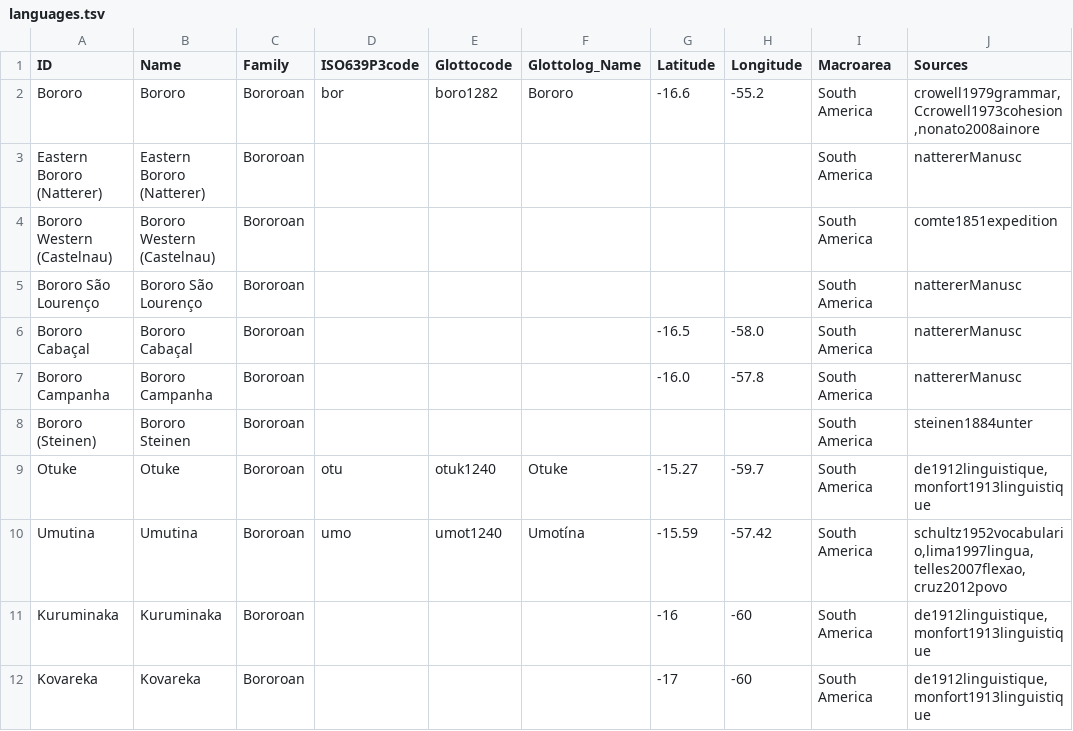
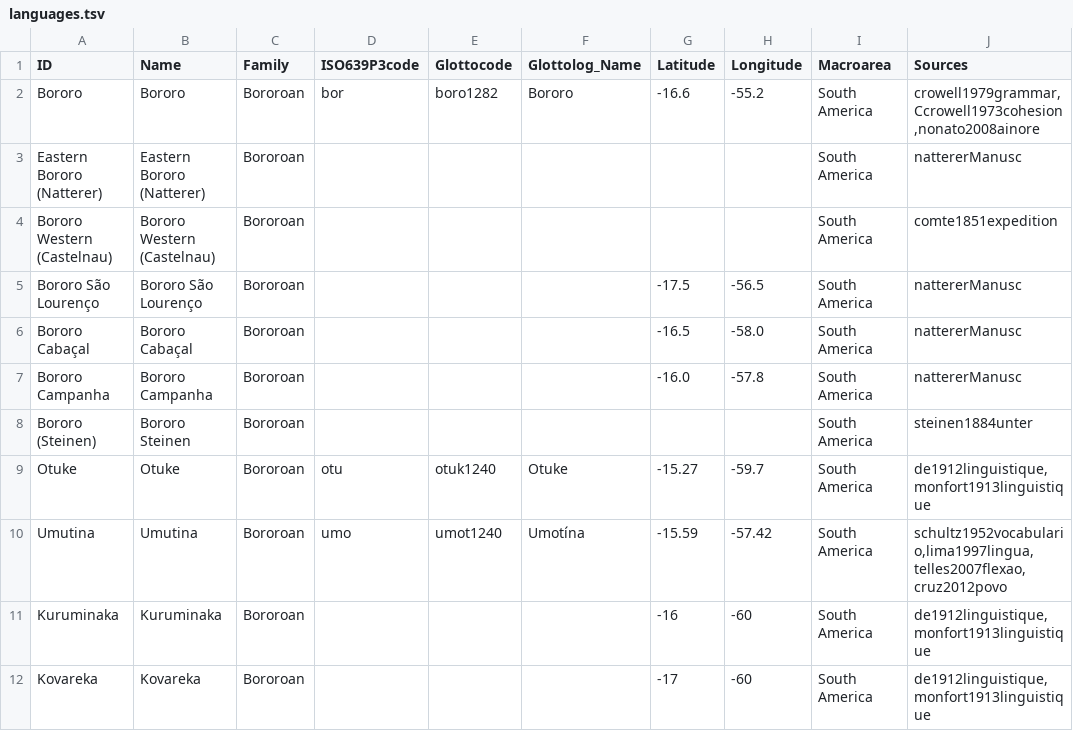
Before and after one commit to tupian-language-resources/bororo, a TSV file: etc/languages.tsv, drawn as a sheet.

Commit message:
Update languages.tsv

```diff
--- a/etc/languages.tsv
+++ b/etc/languages.tsv
@@ -4,3 +4,3 @@ Eastern Bororo (Natterer)	Eastern Bororo (Natterer)	Bororoan						South America
 Bororo Western (Castelnau)	Bororo Western (Castelnau)	Bororoan						South America	comte1851expedition
-Bororo São Lourenço	Bororo São Lourenço	Bororoan						South America	nattererManusc
+Bororo São Lourenço	Bororo São Lourenço	Bororoan				-17.5	-56.5	South America	nattererManusc
 Bororo Cabaçal	Bororo Cabaçal	Bororoan				-16.5	-58.0	South America	nattererManusc
```
